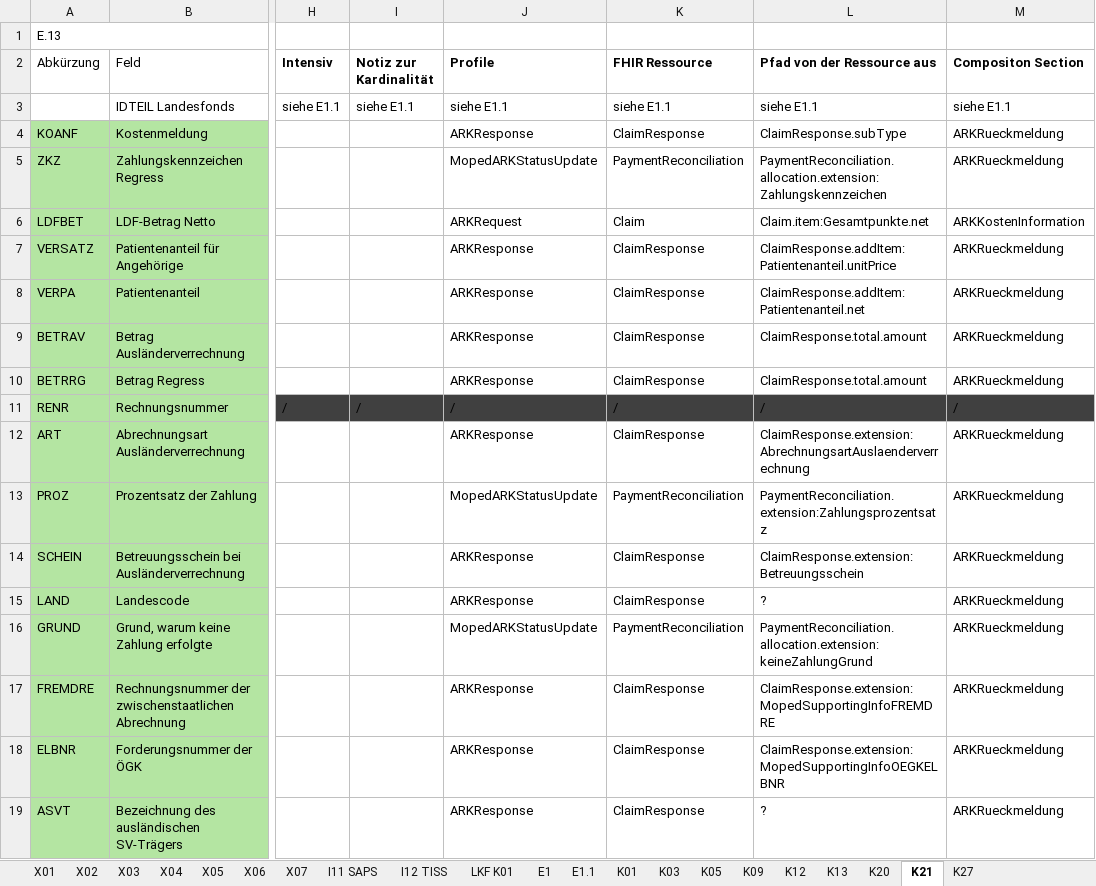
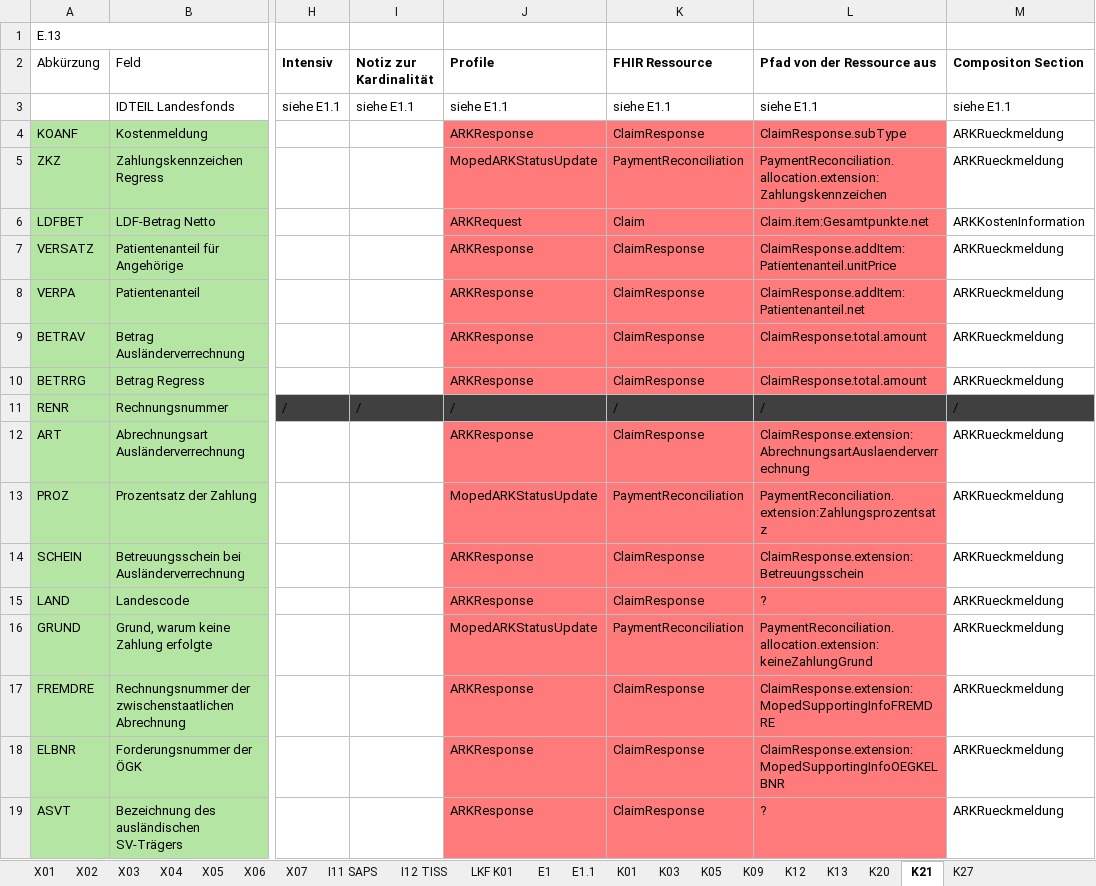
Before and after one commit to HL7Austria/ELGA-MOPED-R5, an Excel workbook: docs/MOPED_II_Mapping.xlsx, sheet K21, drawn as a sheet; only a part is shown, gaps mark what is left out; values as stored, in another font and other column widths than the file's, no borders; the diff names each change by its address in the sheet, - before the commit and + after, or states it on an @@ line.

```diff
--- a/docs/MOPED_II_Mapping.xlsx (sheet K21)
+++ b/docs/MOPED_II_Mapping.xlsx (sheet K21)
-J4:L10 fill: none
+J4:L10 fill: #FF7A7A
-J12:L19 fill: none
+J12:L19 fill: #FF7A7A
```
Also changed, not shown: sheet K01, sheet K27, sheet K05, sheet E1.1, sheet K12, sheet E1, 2 other files.
